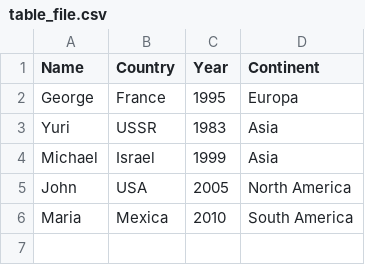
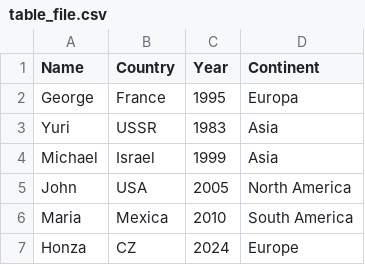
Before and after one commit to Dou8098/psychic-robot, a CSV file: table_file.csv, drawn as a sheet; the diff names each change by its address in the sheet, - before the commit and + after, or states it on an @@ line.

Commit message:
new table stuff

```diff
--- a/table_file.csv
+++ b/table_file.csv
+row 7: Honza | CZ | 2024 | Europe
```
